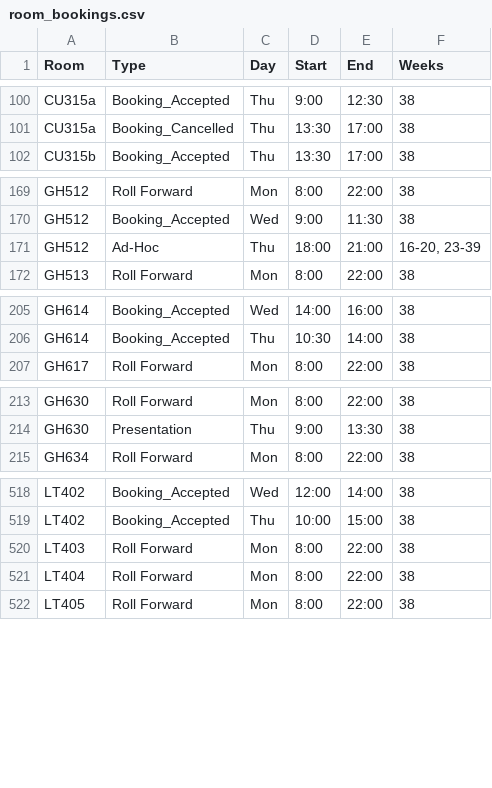
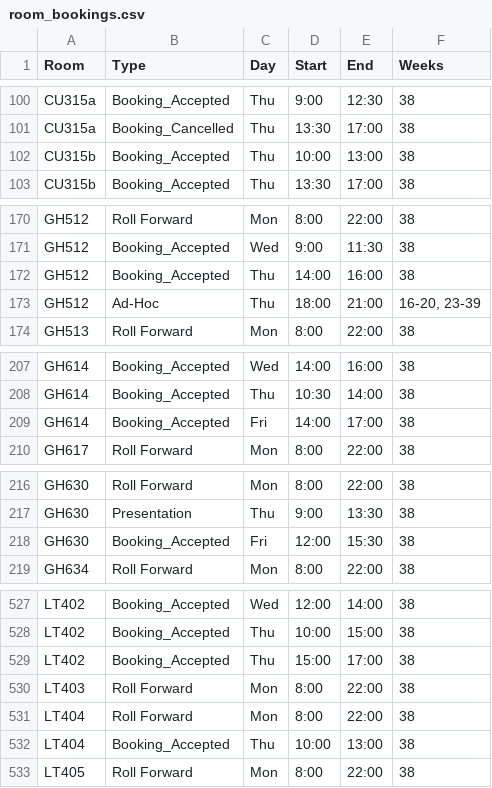
Before and after one commit to JonahMcN/StrathRooms.github.io, a CSV file: data/room_bookings.csv, drawn as a sheet; only a part is shown, gaps mark what is left out; the diff covers the shown part only.

```diff
--- a/data/room_bookings.csv
+++ b/data/room_bookings.csv
@@ -101,2 +101,3 @@ CU315a,Booking_Accepted,Thu,9:00,12:30,38
 CU315a,Booking_Cancelled,Thu,13:30,17:00,38
+CU315b,Booking_Accepted,Thu,10:00,13:00,38
 CU315b,Booking_Accepted,Thu,13:30,17:00,38
@@ -170,2 +171,3 @@ GH512,Roll Forward,Mon,8:00,22:00,38
 GH512,Booking_Accepted,Wed,9:00,11:30,38
+GH512,Booking_Accepted,Thu,14:00,16:00,38
 GH512,Ad-Hoc,Thu,18:00,21:00,"16-20,  23-39"
@@ -206,2 +208,3 @@ GH614,Booking_Accepted,Wed,14:00,16:00,38
 GH614,Booking_Accepted,Thu,10:30,14:00,38
+GH614,Booking_Accepted,Fri,14:00,17:00,38
 GH617,Roll Forward,Mon,8:00,22:00,38
@@ -214,2 +217,3 @@ GH630,Roll Forward,Mon,8:00,22:00,38
 GH630,Presentation,Thu,9:00,13:30,38
+GH630,Booking_Accepted,Fri,12:00,15:30,38
 GH634,Roll Forward,Mon,8:00,22:00,38
@@ -519,4 +528,6 @@ LT402,Booking_Accepted,Wed,12:00,14:00,38
 LT402,Booking_Accepted,Thu,10:00,15:00,38
+LT402,Booking_Accepted,Thu,15:00,17:00,38
 LT403,Roll Forward,Mon,8:00,22:00,38
 LT404,Roll Forward,Mon,8:00,22:00,38
+LT404,Booking_Accepted,Thu,10:00,13:00,38
 LT405,Roll Forward,Mon,8:00,22:00,38
```
Also changed, not shown: 9 added rows and 1 edited cell elsewhere in this file, data/empty_bookings.csv.
